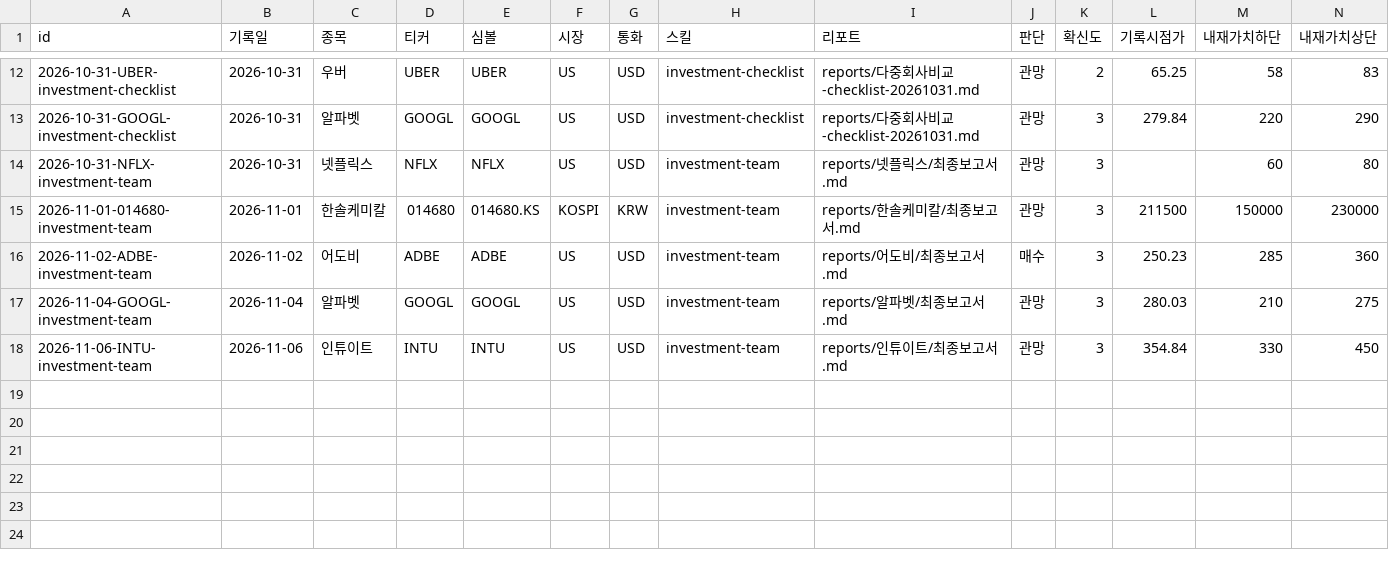
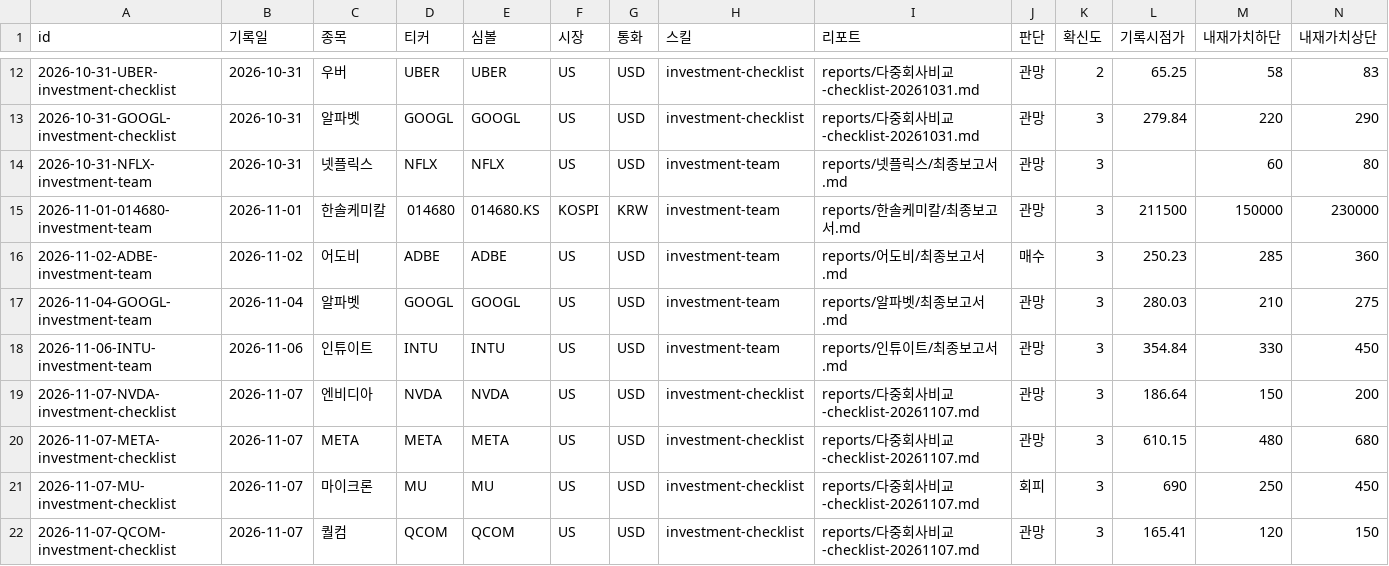
Before and after one commit to Junghyun99/ai-berkshire-fork, a CSV file: reports/decision-ledger.csv, drawn as a sheet; only a part is shown, gaps mark what is left out; rows hold the shown columns only; the diff names each change by its address in the sheet, - before the commit and + after, or states it on an @@ line.

```diff
--- a/reports/decision-ledger.csv
+++ b/reports/decision-ledger.csv
+row 19: 2026-11-07-NVDA-investment-checklist | 2026-11-07 | 엔비디아 | NVDA | NVDA | US | USD | investment-checklist | reports/다중회사비교-checklist-20261107.md | 관망 | 3 | 186.64 | 150 | 200
+row 20: 2026-11-07-META-investment-checklist | 2026-11-07 | META | META | META | US | USD | investment-checklist | reports/다중회사비교-checklist-20261107.md | 관망 | 3 | 610.15 | 480 | 680
+row 21: 2026-11-07-MU-investment-checklist | 2026-11-07 | 마이크론 | MU | MU | US | USD | investment-checklist | reports/다중회사비교-checklist-20261107.md | 회피 | 3 | 690 | 250 | 450
+row 22: 2026-11-07-QCOM-investment-checklist | 2026-11-07 | 퀄컴 | QCOM | QCOM | US | USD | investment-checklist | reports/다중회사비교-checklist-20261107.md | 관망 | 3 | 165.41 | 120 | 150
```
Also changed, not shown: 1 other file.
